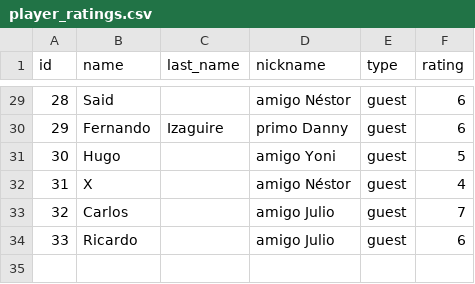
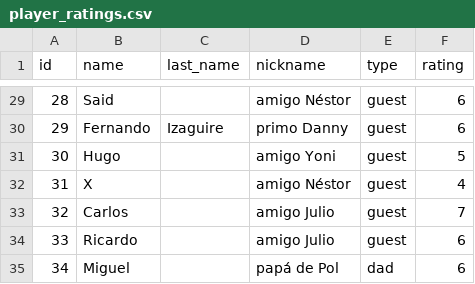
Before and after one commit to dyanezs/soccer-balancer, a CSV file: data/player_ratings.csv, drawn as a sheet; only a part is shown, gaps mark what is left out.

```diff
--- a/data/player_ratings.csv
+++ b/data/player_ratings.csv
@@ -34 +34,2 @@ id,name,last_name,nickname,type,rating
 33,Ricardo,,amigo Julio,guest,6
+34,Miguel,,papá de Pol,dad,6
```
Also changed, not shown: data/player_attendance.csv, 1 other file.
